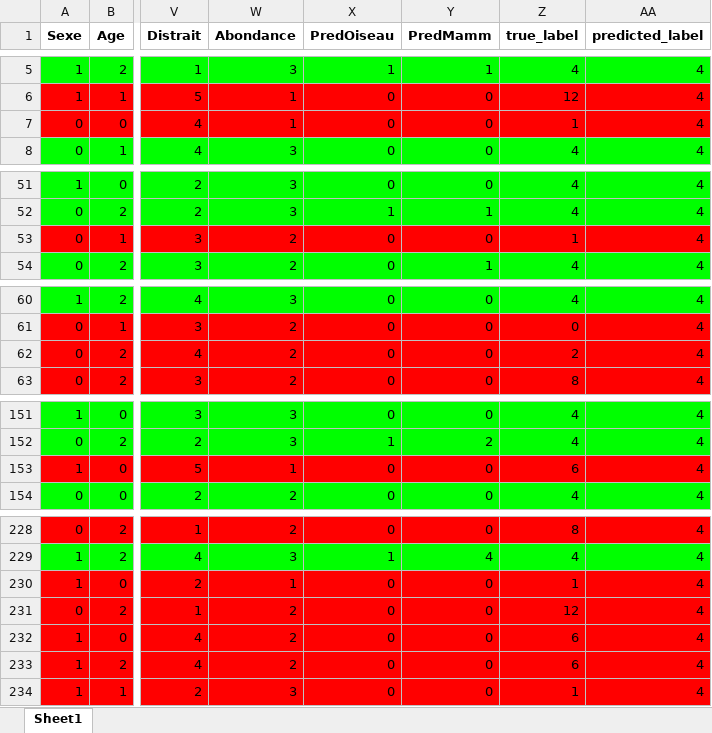
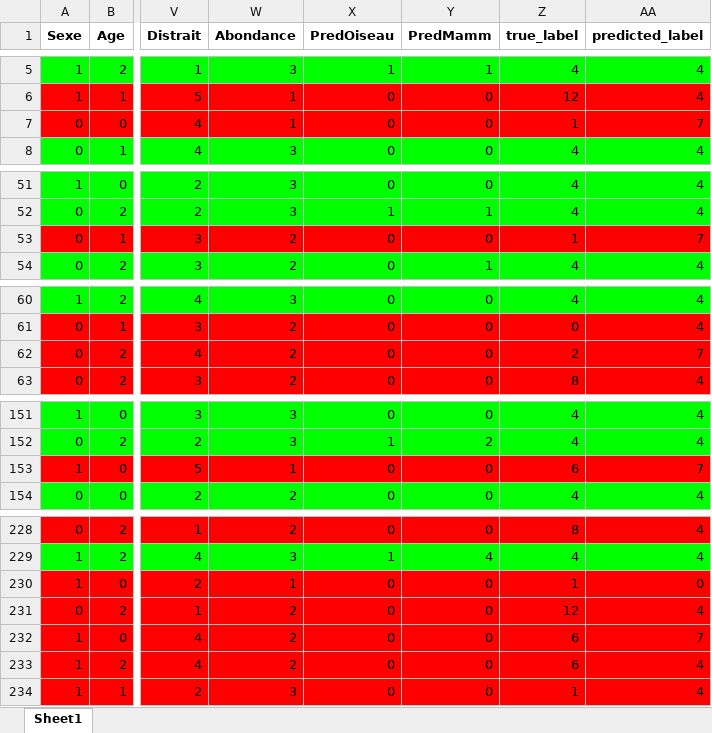
Before and after one commit to Rebecabrk/Catology, an Excel workbook: puncte_eronate.xlsx, sheet Sheet1, drawn as a sheet; only a part is shown, gaps mark what is left out; values as stored, in another font and other column widths than the file's, no borders; the diff covers the shown part only; the diff names each change by its address in the sheet, - before the commit and + after, or states it on an @@ line.

```diff
--- a/puncte_eronate.xlsx (sheet Sheet1)
+++ b/puncte_eronate.xlsx (sheet Sheet1)
-AA7 (predicted_label): 4
+AA7 (predicted_label): 7
-AA53 (predicted_label): 4
+AA53 (predicted_label): 7
-AA62 (predicted_label): 4
+AA62 (predicted_label): 7
-AA153 (predicted_label): 4
+AA153 (predicted_label): 7
-AA230 (predicted_label): 4
+AA230 (predicted_label): 0
-AA232 (predicted_label): 4
+AA232 (predicted_label): 7
```
Also changed, not shown: 20 edited cells and cell formats elsewhere in this sheet.
